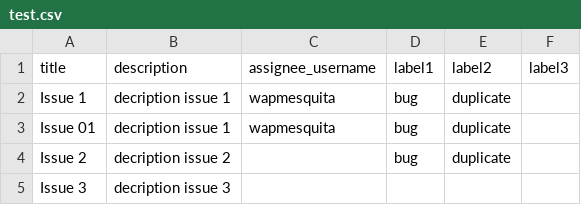
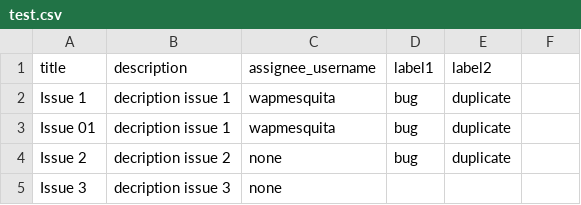
Before and after one commit to Intersection/cg-CSV-GitHub-import-export, a CSV file: test.csv, drawn as a sheet; the diff names each change by its address in the sheet, - before the commit and + after, or states it on an @@ line.

```diff
--- a/test.csv
+++ b/test.csv
-F1: label3
+F1: (empty)
-C4:C5 (assignee_username): (empty)
+C4:C5 (assignee_username): none
```
Also changed, not shown: 2 other files.
